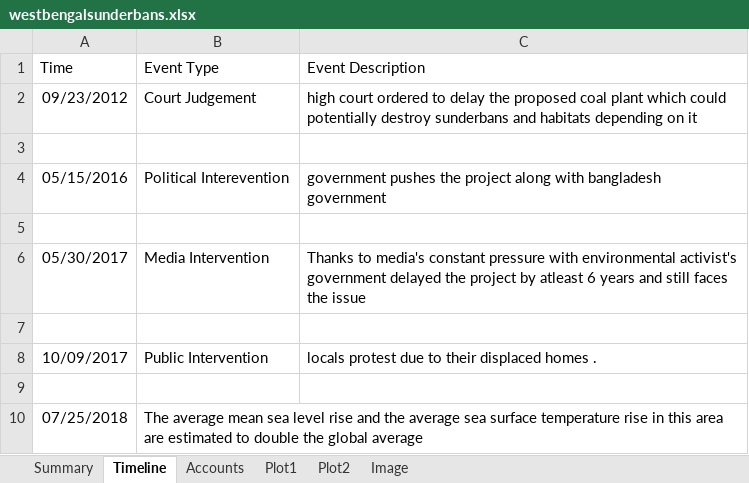
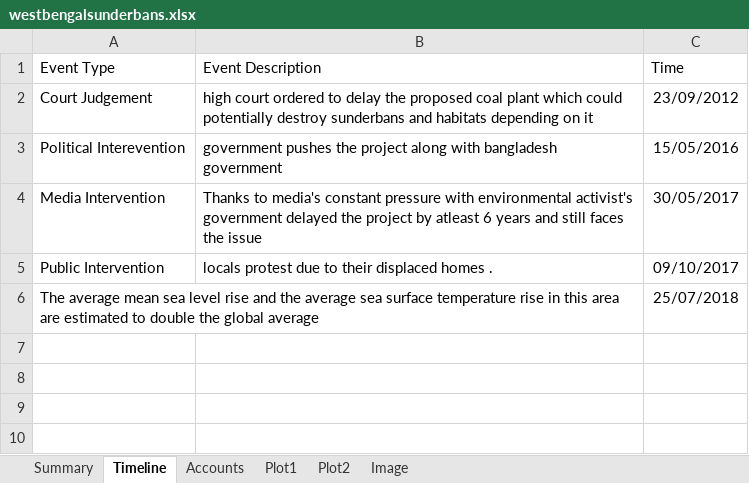
Before and after one commit to never2average/environhub, an Excel workbook: environhub/westbengalsunderbans.xlsx, sheet Timeline, drawn as a sheet; values as stored, in another font and other column widths than the file's, no borders; charts and pictures not drawn; removed rows and columns are numbered as before the commit, all else as after; the diff names each change by its address in the sheet, - before the commit and + after, or states it on an @@ line.

```diff
--- a/environhub/westbengalsunderbans.xlsx (sheet Timeline)
+++ b/environhub/westbengalsunderbans.xlsx (sheet Timeline)
-column A (Time), row 2: 09/23/2012; row 4: 05/15/2016; row 6: 05/30/2017; row 8: 10/09/2017; row 10: 07/25/2018
+column C (Time), rows 2-6: 23/09/2012 | 15/05/2016 | 30/05/2017 | 09/10/2017 | 25/07/2018
-row 3: (empty)
-row 5: (empty)
-row 7: (empty)
-row 9: (empty)
```
Also changed, not shown: charts or pictures, environhub/chhattisgarhpollution.xlsx, environhub/chipkomovement.xlsx, 23 other files.
